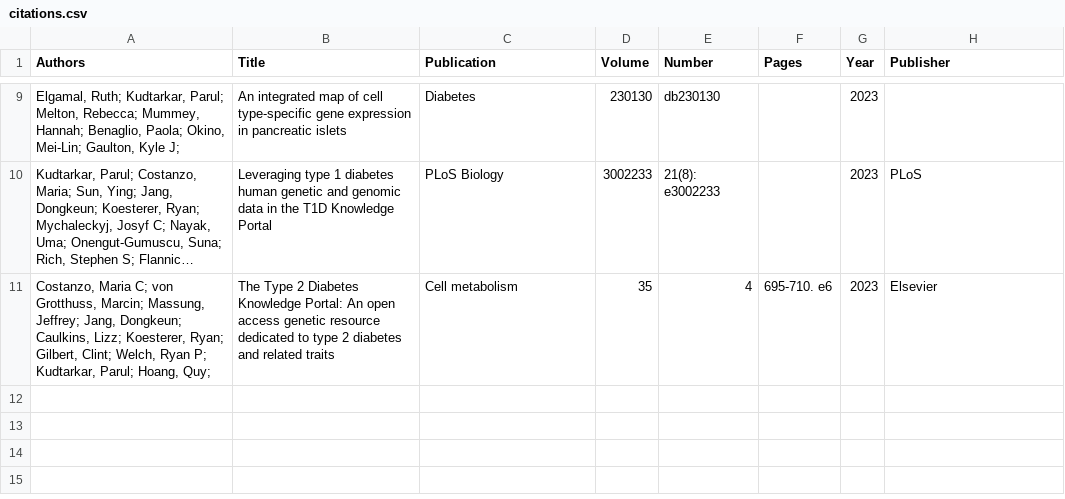
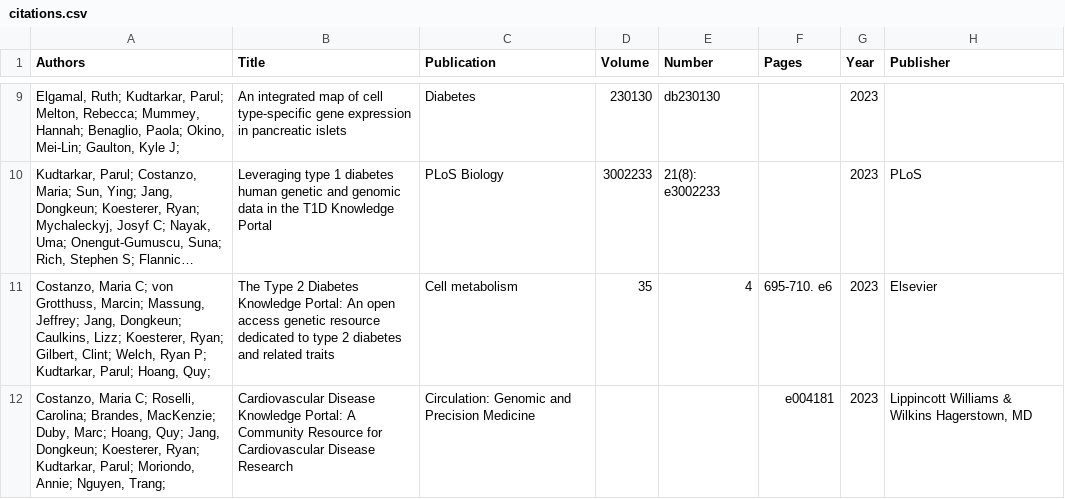
Before and after one commit to Parul-Kudtarkar/Parul-Kudtarkar.github.io, a CSV file: _data/citations.csv, drawn as a sheet; only a part is shown, gaps mark what is left out; long unchanged cells end in …; the diff names each change by its address in the sheet, - before the commit and + after, or states it on an @@ line.

```diff
--- a/_data/citations.csv
+++ b/_data/citations.csv
+row 12: Costanzo, Maria C; Roselli, Carolina; Brandes, MacKenzie; Duby, Marc; Hoang, Quy; Jang, Dongkeun; Koesterer, Ryan; Kudtarkar, Parul; Moriondo, Annie; Nguyen, Trang; | Cardiovascular Disease Knowledge Portal: A Community Resource for Cardiovascular Disease Research | Circulation: Genomic and Precision Medicine |  |  | e004181 | 2023 | Lippincott Williams & Wilkins Hagerstown, MD
```
Also changed, not shown: 2 other files.
